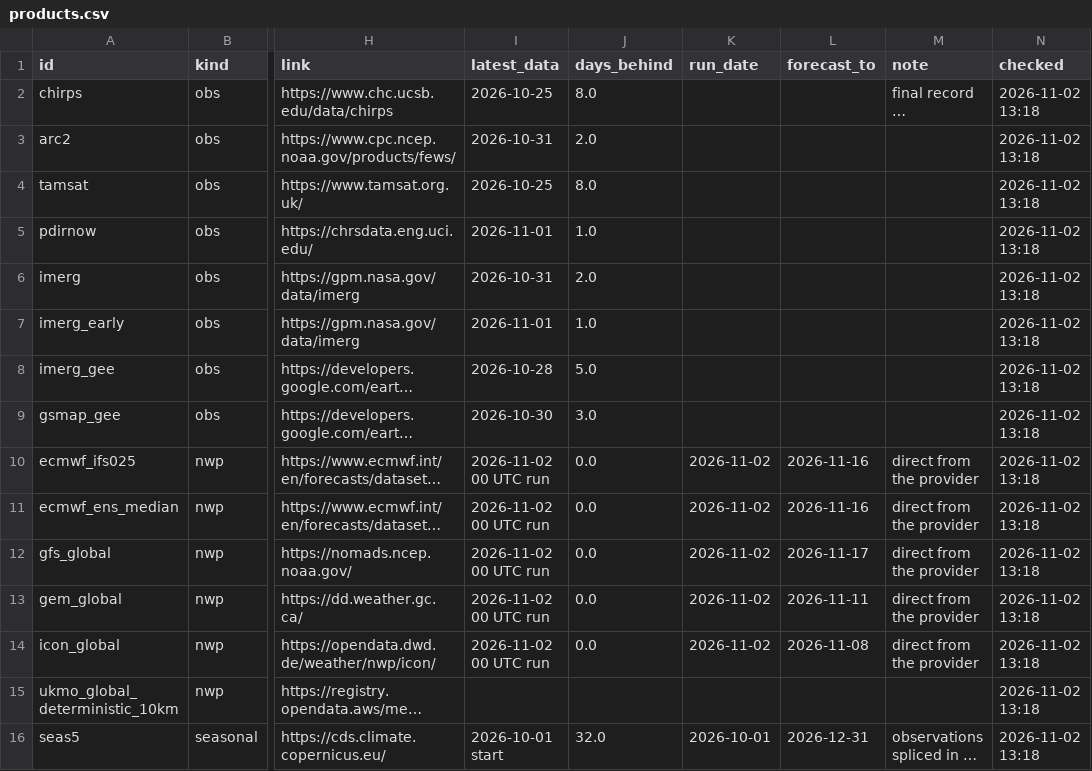
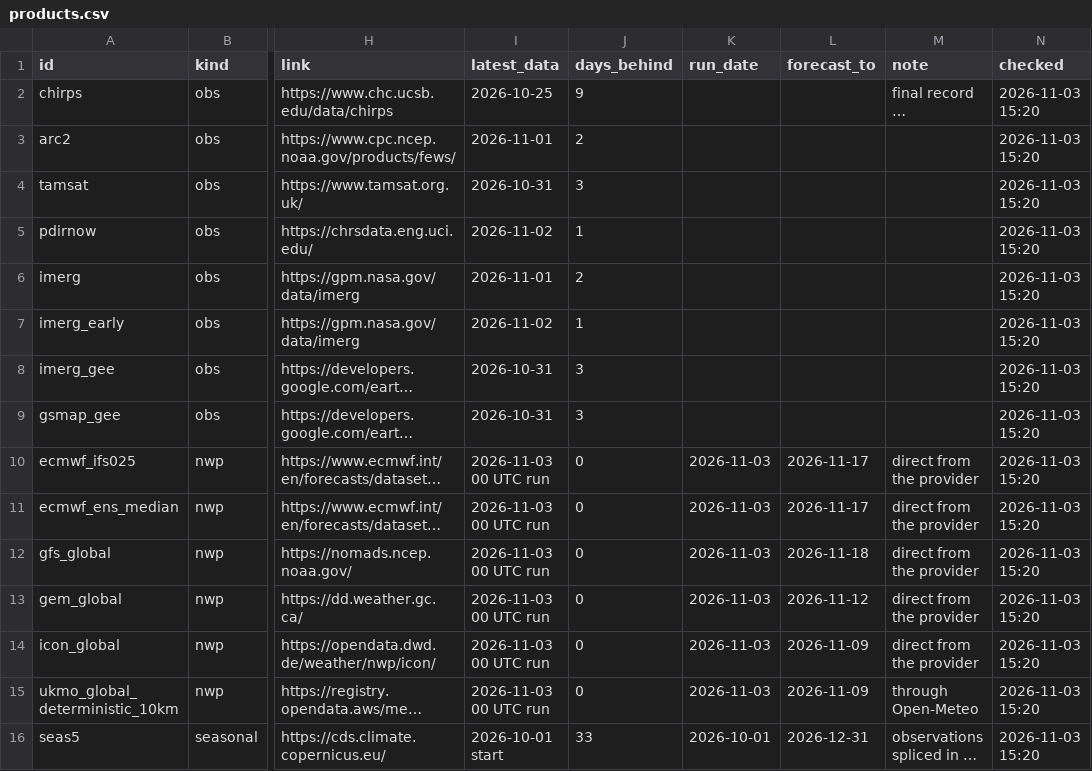
Before and after one commit to YonSci/-Operational-Multi-Model-Seasonal-Forecasting-System, a CSV file: frontend/public/tracker/data/products.csv, drawn as a sheet; only a part is shown, gaps mark what is left out; long unchanged cells end in …; the diff names each change by its address in the sheet, - before the commit and + after, or states it on an @@ line.

```diff
--- a/frontend/public/tracker/data/products.csv
+++ b/frontend/public/tracker/data/products.csv
-J2 (days_behind): 8.0
+J2 (days_behind): 9
-N2:N16 (checked): 2026-11-02 13:18
+N2:N16 (checked): 2026-11-03 15:20
-I3 (latest_data): 2026-10-31
+I3 (latest_data): 2026-11-01
-J3 (days_behind): 2.0
+J3 (days_behind): 2
-I4 (latest_data): 2026-10-25
+I4 (latest_data): 2026-10-31
-J4 (days_behind): 8.0
+J4 (days_behind): 3
-I5 (latest_data): 2026-11-01
+I5 (latest_data): 2026-11-02
-J5 (days_behind): 1.0
+J5 (days_behind): 1
-I6 (latest_data): 2026-10-31
+I6 (latest_data): 2026-11-01
-J6 (days_behind): 2.0
+J6 (days_behind): 2
-I7 (latest_data): 2026-11-01
+I7 (latest_data): 2026-11-02
-J7 (days_behind): 1.0
+J7 (days_behind): 1
-I8 (latest_data): 2026-10-28
+I8 (latest_data): 2026-10-31
-J8 (days_behind): 5.0
+J8 (days_behind): 3
-I9 (latest_data): 2026-10-30
+I9 (latest_data): 2026-10-31
-J9 (days_behind): 3.0
+J9 (days_behind): 3
-I10:I14 (latest_data): 2026-11-02 00 UTC run
+I10:I14 (latest_data): 2026-11-03 00 UTC run
-J10:J14 (days_behind): 0.0
+J10:J14 (days_behind): 0
-K10:K14 (run_date): 2026-11-02
+K10:K14 (run_date): 2026-11-03
-L10:L11 (forecast_to): 2026-11-16
+L10:L11 (forecast_to): 2026-11-17
-L12 (forecast_to): 2026-11-17
+L12 (forecast_to): 2026-11-18
-L13 (forecast_to): 2026-11-11
+L13 (forecast_to): 2026-11-12
-L14 (forecast_to): 2026-11-08
+L14 (forecast_to): 2026-11-09
-I15 (latest_data): (empty)
+I15 (latest_data): 2026-11-03 00 UTC run
-J15 (days_behind): (empty)
+J15 (days_behind): 0
-K15 (run_date): (empty)
+K15 (run_date): 2026-11-03
-L15 (forecast_to): (empty)
+L15 (forecast_to): 2026-11-09
-M15 (note): (empty)
+M15 (note): through Open-Meteo
-J16 (days_behind): 32.0
+J16 (days_behind): 33
```
Also changed, not shown: frontend/public/tracker/data/forecast_events.csv, frontend/public/tracker/data/forecast_sites.csv, 22 other files.
